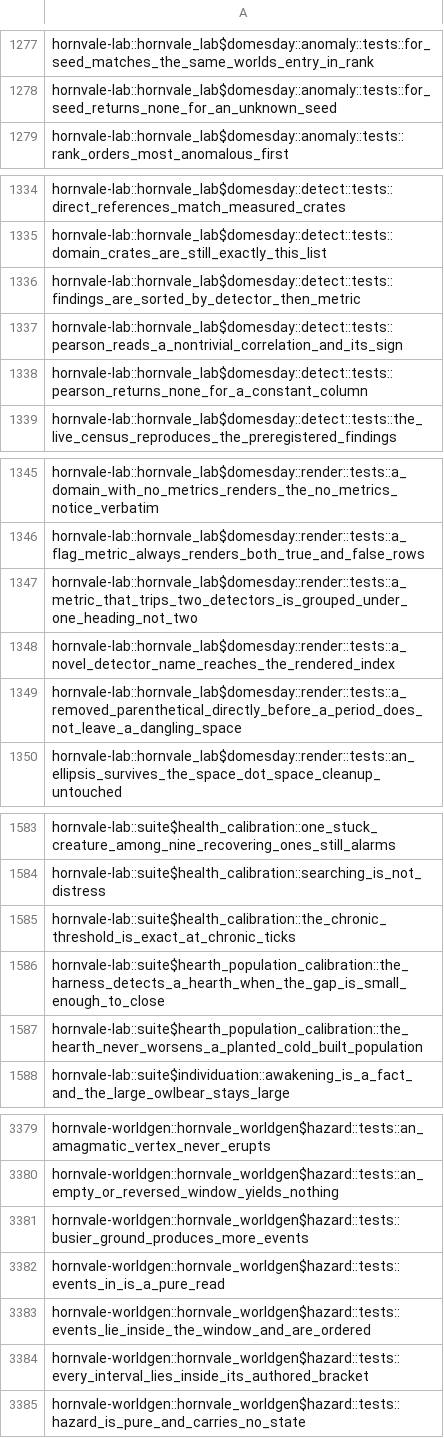
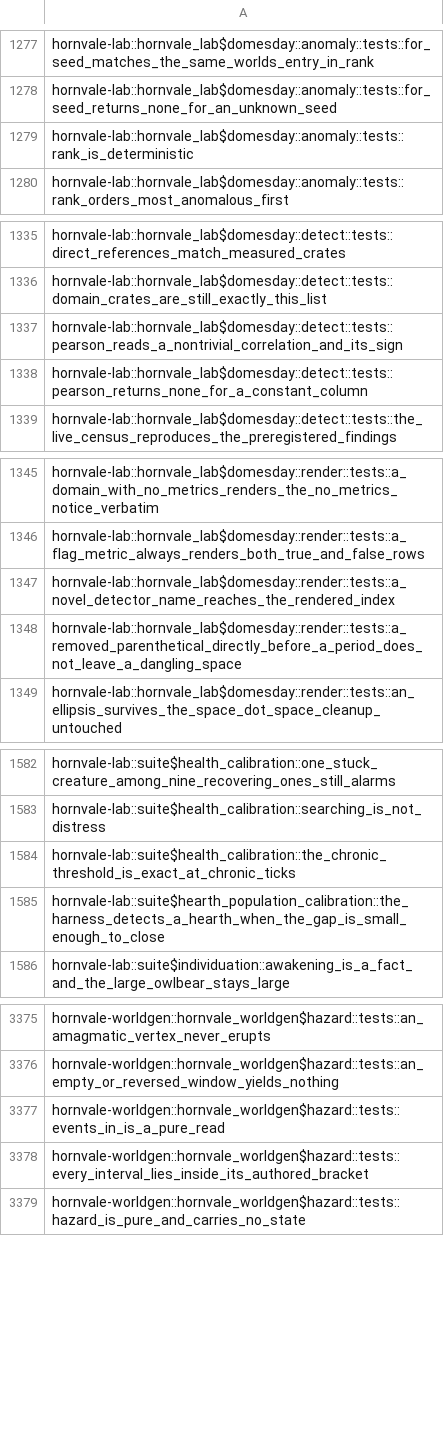
Before and after one commit to hornvale/hornvale, a TSV file: docs/timings/subfloor-roster.tsv, drawn as a sheet; only a part is shown, gaps mark what is left out; the diff covers the shown part only.

```diff
--- a/docs/timings/subfloor-roster.tsv
+++ b/docs/timings/subfloor-roster.tsv
@@ -1278,2 +1278,3 @@ hornvale-lab::hornvale_lab$domesday::anomaly::tests::for_seed_matches_the_same_w
 hornvale-lab::hornvale_lab$domesday::anomaly::tests::for_seed_returns_none_for_an_unknown_seed
+hornvale-lab::hornvale_lab$domesday::anomaly::tests::rank_is_deterministic
 hornvale-lab::hornvale_lab$domesday::anomaly::tests::rank_orders_most_anomalous_first
@@ -1335,3 +1336,2 @@ hornvale-lab::hornvale_lab$domesday::detect::tests::direct_references_match_meas
 hornvale-lab::hornvale_lab$domesday::detect::tests::domain_crates_are_still_exactly_this_list
-hornvale-lab::hornvale_lab$domesday::detect::tests::findings_are_sorted_by_detector_then_metric
 hornvale-lab::hornvale_lab$domesday::detect::tests::pearson_reads_a_nontrivial_correlation_and_its_sign
@@ -1346,3 +1346,2 @@ hornvale-lab::hornvale_lab$domesday::render::tests::a_domain_with_no_metrics_ren
 hornvale-lab::hornvale_lab$domesday::render::tests::a_flag_metric_always_renders_both_true_and_false_rows
-hornvale-lab::hornvale_lab$domesday::render::tests::a_metric_that_trips_two_detectors_is_grouped_under_one_heading_not_two
 hornvale-lab::hornvale_lab$domesday::render::tests::a_novel_detector_name_reaches_the_rendered_index
@@ -1586,3 +1585,2 @@ hornvale-lab::suite$health_calibration::the_chronic_threshold_is_exact_at_chroni
 hornvale-lab::suite$hearth_population_calibration::the_harness_detects_a_hearth_when_the_gap_is_small_enough_to_close
-hornvale-lab::suite$hearth_population_calibration::the_hearth_never_worsens_a_planted_cold_built_population
 hornvale-lab::suite$individuation::awakening_is_a_fact_and_the_large_owlbear_stays_large
@@ -3380,5 +3376,3 @@ hornvale-worldgen::hornvale_worldgen$hazard::tests::an_amagmatic_vertex_never_er
 hornvale-worldgen::hornvale_worldgen$hazard::tests::an_empty_or_reversed_window_yields_nothing
-hornvale-worldgen::hornvale_worldgen$hazard::tests::busier_ground_produces_more_events
 hornvale-worldgen::hornvale_worldgen$hazard::tests::events_in_is_a_pure_read
-hornvale-worldgen::hornvale_worldgen$hazard::tests::events_lie_inside_the_window_and_are_ordered
 hornvale-worldgen::hornvale_worldgen$hazard::tests::every_interval_lies_inside_its_authored_bracket
```
Also changed, not shown: 4 removed rows elsewhere in this file, docs/timings/test-baseline-lefford.tsv, 1 other file.
